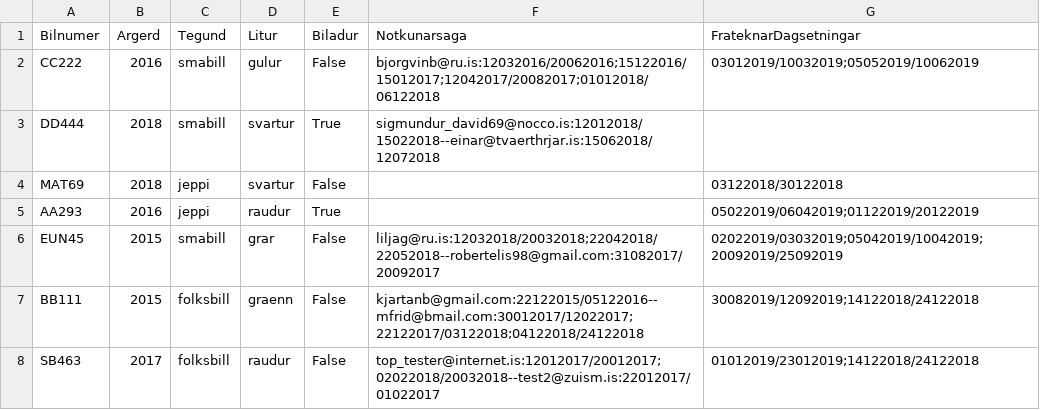
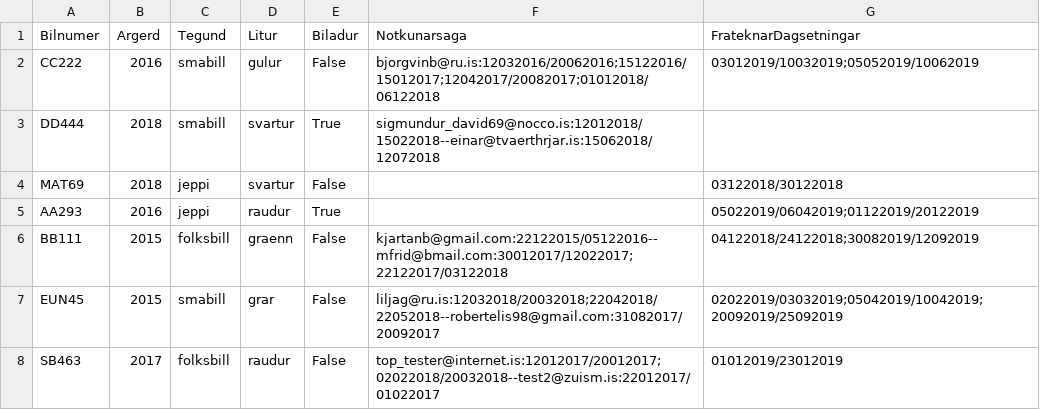
Before and after one commit to Lobos98/Lokaverkefni18, a CSV file: Data/list_of_cars.csv, drawn as a sheet.

Commit message:
lagfæringar

```diff
--- a/Data/list_of_cars.csv
+++ b/Data/list_of_cars.csv
@@ -5,4 +5,4 @@ MAT69,2018,jeppi,svartur,False,,03122018/30122018
 AA293,2016,jeppi,raudur,True,,05022019/06042019;01122019/20122019
+BB111,2015,folksbill,graenn,False,kjartanb@gmail.com:22122015/05122016--mfrid@bmail.com:30012017/12022017;22122017/03122018,04122018/24122018;30082019/12092019
 EUN45,2015,smabill,grar,False,liljag@ru.is:12032018/20032018;22042018/22052018--robertelis98@gmail.com:31082017/20092017,02022019/03032019;05042019/10042019;20092019/25092019
-BB111,2015,folksbill,graenn,False,kjartanb@gmail.com:22122015/05122016--mfrid@bmail.com:30012017/12022017;22122017/03122018;04122018/24122018,30082019/12092019;14122018/24122018
-SB463,2017,folksbill,raudur,False,top_tester@internet.is:12012017/20012017;02022018/20032018--test2@zuism.is:22012017/01022017,01012019/23012019;14122018/24122018
+SB463,2017,folksbill,raudur,False,top_tester@internet.is:12012017/20012017;02022018/20032018--test2@zuism.is:22012017/01022017,01012019/23012019
```
